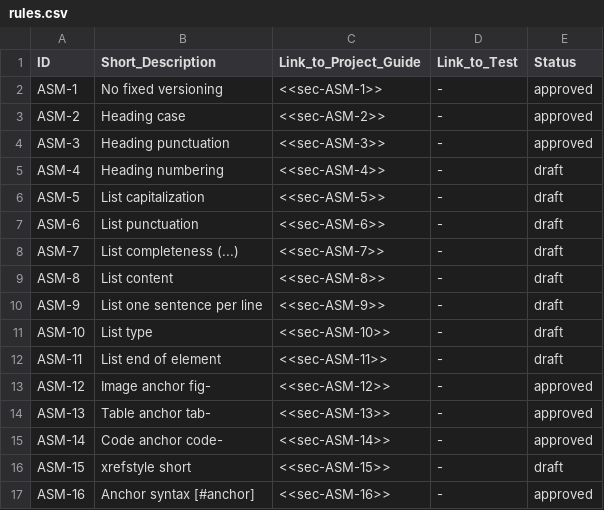
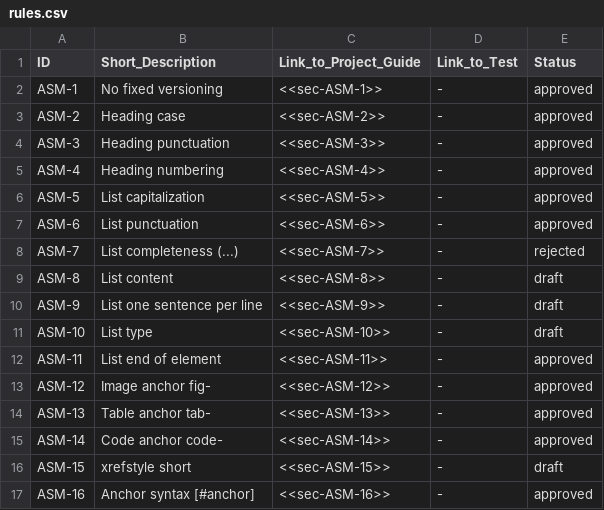
Before and after one commit to asam-ev/asam-project-guide-content, a CSV file: content/modules/compendium/examples/rules.csv, drawn as a sheet; only a part is shown.

Commit message:
approved rules

```diff
--- a/content/modules/compendium/examples/rules.csv
+++ b/content/modules/compendium/examples/rules.csv
@@ -4,6 +4,6 @@ ASM-2,Heading case,<<sec-ASM-2>>,-,approved
 ASM-3,Heading punctuation,<<sec-ASM-3>>,-,approved
-ASM-4,Heading numbering,<<sec-ASM-4>>,-,draft
-ASM-5,List capitalization,<<sec-ASM-5>>,-,draft
-ASM-6,List punctuation,<<sec-ASM-6>>,-,draft
-ASM-7,List completeness (...),<<sec-ASM-7>>,-,draft
+ASM-4,Heading numbering,<<sec-ASM-4>>,-,approved
+ASM-5,List capitalization,<<sec-ASM-5>>,-,approved
+ASM-6,List punctuation,<<sec-ASM-6>>,-,approved
+ASM-7,List completeness (...),<<sec-ASM-7>>,-,rejected
 ASM-8,List content,<<sec-ASM-8>>,-,draft
@@ -11,3 +11,3 @@ ASM-9,List one sentence per line,<<sec-ASM-9>>,-,draft
 ASM-10,List type,<<sec-ASM-10>>,-,draft
-ASM-11,List end of element,<<sec-ASM-11>>,-,draft
+ASM-11,List end of element,<<sec-ASM-11>>,-,approved
 ASM-12,Image anchor fig-,<<sec-ASM-12>>,-,approved
```
